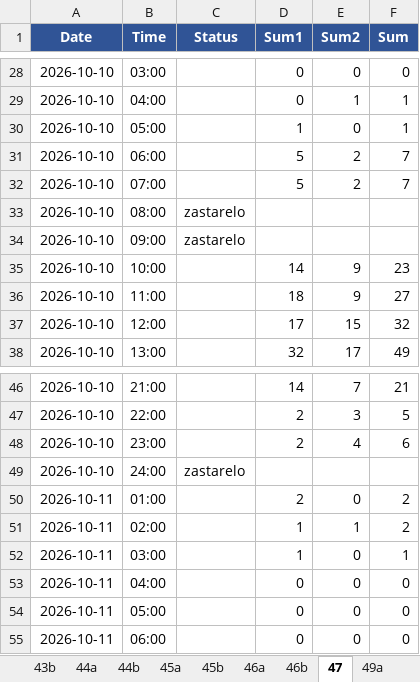
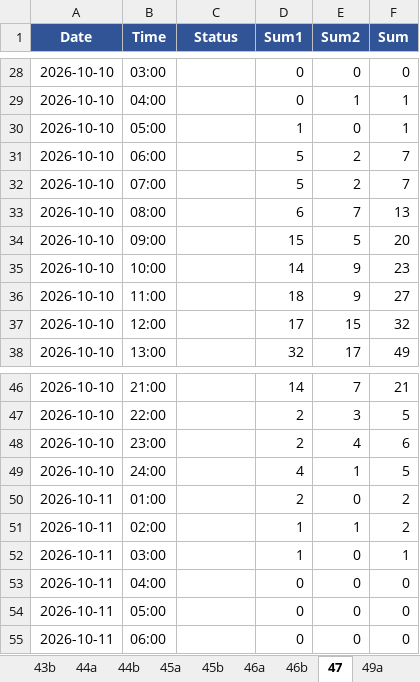
Before and after one commit to vijukM/ns-bike-data, an Excel workbook: podaci/excel/bicikli_2026-10.xlsx, sheet 47, drawn as a sheet; only a part is shown, gaps mark what is left out; values as stored, in another font and other column widths than the file's, no borders; conditional formats not drawn; the diff names each change by its address in the sheet, - before the commit and + after, or states it on an @@ line.

```diff
--- a/podaci/excel/bicikli_2026-10.xlsx (sheet 47)
+++ b/podaci/excel/bicikli_2026-10.xlsx (sheet 47)
-C33:C34 (Status): zastarelo
+C33:C34 (Status): (empty)
-D33 (Sum1): (empty)
+D33 (Sum1): 6
-E33 (Sum2): (empty)
+E33 (Sum2): 7
-F33 (Sum): (empty)
+F33 (Sum): 13
-D34 (Sum1): (empty)
+D34 (Sum1): 15
-E34 (Sum2): (empty)
+E34 (Sum2): 5
-F34 (Sum): (empty)
+F34 (Sum): 20
-C49 (Status): zastarelo
+C49 (Status): (empty)
-D49 (Sum1): (empty)
+D49 (Sum1): 4
-E49 (Sum2): (empty)
+E49 (Sum2): 1
-F49 (Sum): (empty)
+F49 (Sum): 5
```
Also changed, not shown: sheet 51a, sheet 26, sheet 40b, sheet 46a, sheet 25a, sheet 46b, 39 more sheets, 9 other files.
